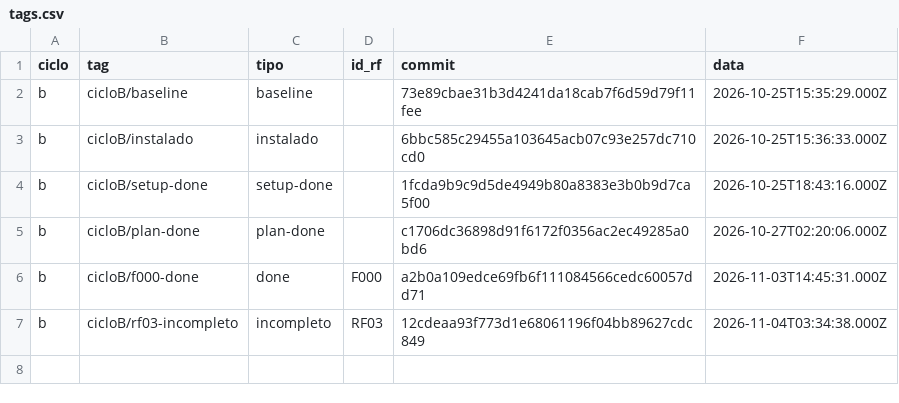
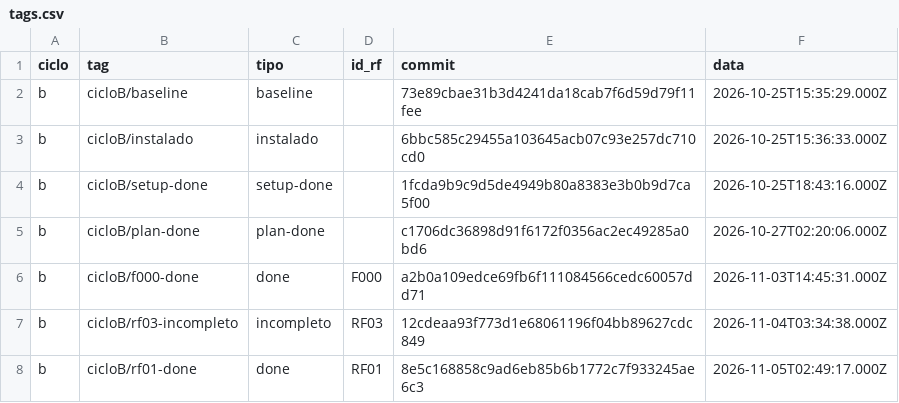
Before and after one commit to WagnerofDuarte/cerne-avaliacao, a CSV file: dados/cicloB/tags.csv, drawn as a sheet.

Commit message:
Dados ciclo B: tag cicloB/rf01-done

```diff
--- a/dados/cicloB/tags.csv
+++ b/dados/cicloB/tags.csv
@@ -7 +7,2 @@ b,cicloB/f000-done,done,F000,a2b0a109edce69fb6f111084566cedc60057dd71,2026-11-03
 b,cicloB/rf03-incompleto,incompleto,RF03,12cdeaa93f773d1e68061196f04bb89627cdc849,2026-11-04T03:34:38.000Z
+b,cicloB/rf01-done,done,RF01,8e5c168858c9ad6eb85b6b1772c7f933245ae6c3,2026-11-05T02:49:17.000Z
```
